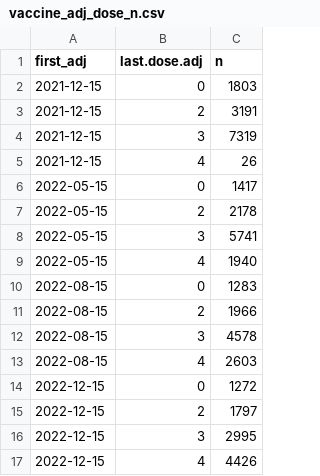
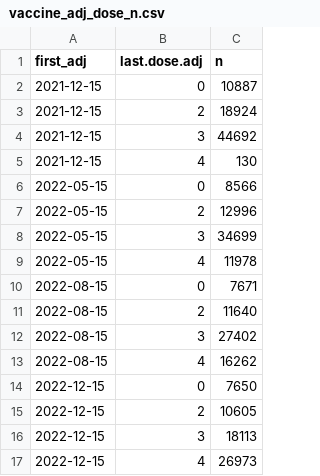
Before and after one commit to sophttan/leaky-covid, a CSV file: tables/vaccine_adj_dose_n.csv, drawn as a sheet.

Commit message:
sample size tables

```diff
--- a/tables/vaccine_adj_dose_n.csv
+++ b/tables/vaccine_adj_dose_n.csv
@@ -1,17 +1,17 @@
 first_adj,last.dose.adj,n
-2021-12-15,0,1803
-2021-12-15,2,3191
-2021-12-15,3,7319
-2021-12-15,4,26
-2022-05-15,0,1417
-2022-05-15,2,2178
-2022-05-15,3,5741
-2022-05-15,4,1940
-2022-08-15,0,1283
-2022-08-15,2,1966
-2022-08-15,3,4578
-2022-08-15,4,2603
-2022-12-15,0,1272
-2022-12-15,2,1797
-2022-12-15,3,2995
-2022-12-15,4,4426
+2021-12-15,0,10887
+2021-12-15,2,18924
+2021-12-15,3,44692
+2021-12-15,4,130
+2022-05-15,0,8566
+2022-05-15,2,12996
+2022-05-15,3,34699
+2022-05-15,4,11978
+2022-08-15,0,7671
+2022-08-15,2,11640
+2022-08-15,3,27402
+2022-08-15,4,16262
+2022-12-15,0,7650
+2022-12-15,2,10605
+2022-12-15,3,18113
+2022-12-15,4,26973
```
Also changed, not shown: 5 other files.
